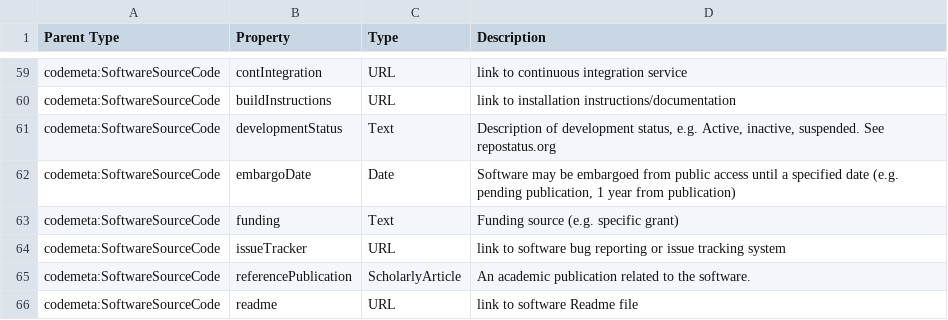
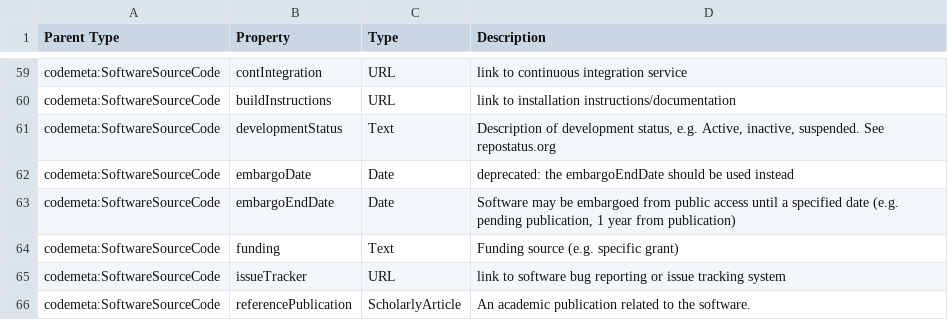
Before and after one commit to codemeta/codemeta, a CSV file: properties_description.csv, drawn as a sheet; only a part is shown, gaps mark what is left out; the shorter side is filled out with more unchanged rows.

Commit message:
Add embargoEndDate to descriptions

```diff
--- a/properties_description.csv
+++ b/properties_description.csv
@@ -61,3 +61,4 @@ codemeta:SoftwareSourceCode,buildInstructions,URL,link to installation instructi
 codemeta:SoftwareSourceCode,developmentStatus,Text,"Description of development status, e.g. Active, inactive, suspended. See repostatus.org"
-codemeta:SoftwareSourceCode,embargoDate,Date,"Software may be embargoed from public access until a specified date (e.g. pending publication, 1 year from publication)"
+codemeta:SoftwareSourceCode,embargoDate,Date,"deprecated: the embargoEndDate should be used instead"
+codemeta:SoftwareSourceCode,embargoEndDate,Date,"Software may be embargoed from public access until a specified date (e.g. pending publication, 1 year from publication)"
 codemeta:SoftwareSourceCode,funding,Text,Funding source (e.g. specific grant)
```
